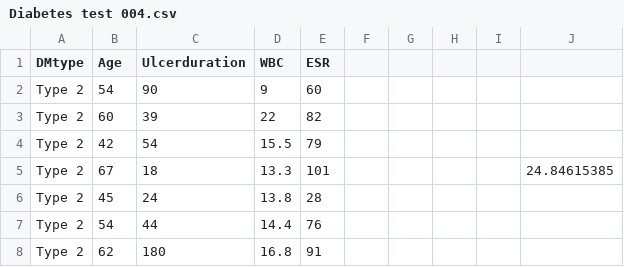
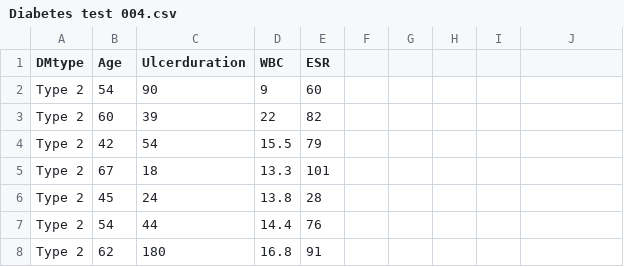
Before and after one commit to Hope112/Mscproject, a CSV file: Diabetes test 004.csv, drawn as a sheet; only a part is shown.

Commit message:
Update Diabetes test 004.csv

```diff
--- a/Diabetes test 004.csv
+++ b/Diabetes test 004.csv
@@ -4,3 +4,3 @@ Type 2,60,39,22,82,,,,,
 Type 2,42,54,15.5,79,,,,,
-Type 2,67,18,13.3,101,,,,,24.84615385
+Type 2,67,18,13.3,101,,,,,
 Type 2,45,24,13.8,28,,,,,
```
